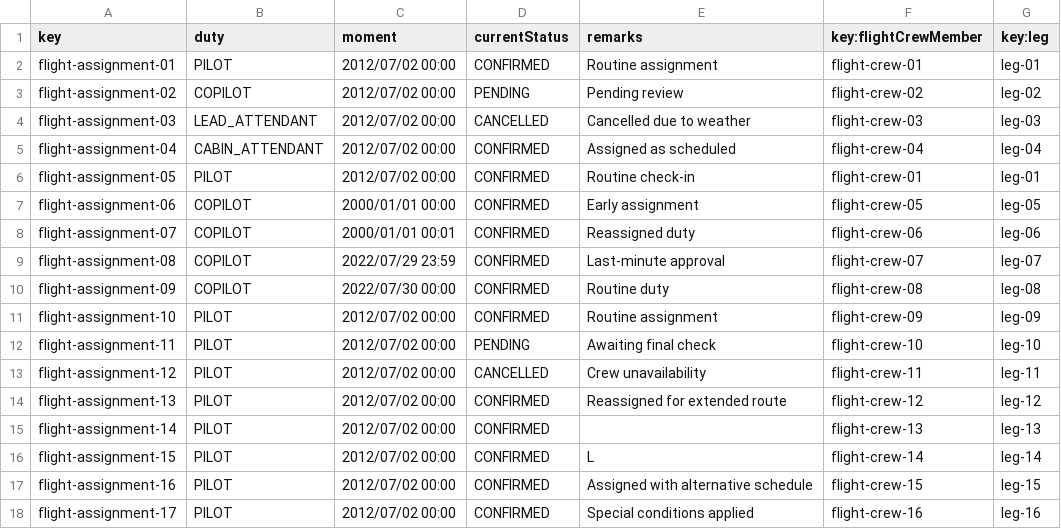
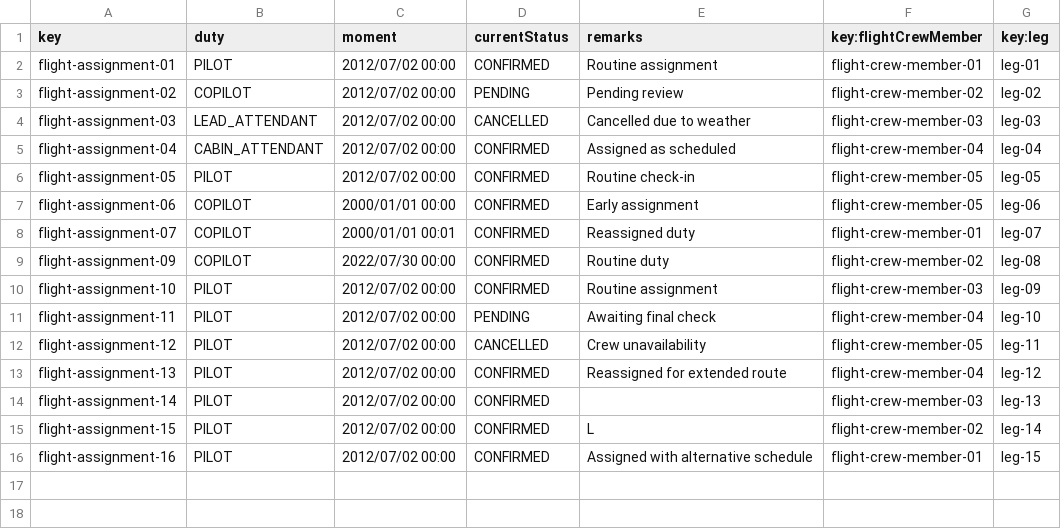
Before and after one commit to marrivbec/gii-is-DP2-C1.033, a CSV file: src/main/resources/WEB-INF/data/sample/flightAssignment.csv, drawn as a sheet.

```diff
--- a/src/main/resources/WEB-INF/data/sample/flightAssignment.csv
+++ b/src/main/resources/WEB-INF/data/sample/flightAssignment.csv
@@ -1,18 +1,16 @@
 key,duty,moment,currentStatus,remarks,key:flightCrewMember,key:leg
-flight-assignment-01,PILOT,2012/07/02 00:00,CONFIRMED,Routine assignment,flight-crew-01,leg-01
-flight-assignment-02,COPILOT,2012/07/02 00:00,PENDING,Pending review,flight-crew-02,leg-02
-flight-assignment-03,LEAD_ATTENDANT,2012/07/02 00:00,CANCELLED,Cancelled due to weather,flight-crew-03,leg-03
-flight-assignment-04,CABIN_ATTENDANT,2012/07/02 00:00,CONFIRMED,Assigned as scheduled,flight-crew-04,leg-04
-flight-assignment-05,PILOT,2012/07/02 00:00,CONFIRMED,Routine check-in,flight-crew-01,leg-01
-flight-assignment-06,COPILOT,2000/01/01 00:00,CONFIRMED,Early assignment,flight-crew-05,leg-05
-flight-assignment-07,COPILOT,2000/01/01 00:01,CONFIRMED,Reassigned duty,flight-crew-06,leg-06
-flight-assignment-08,COPILOT,2022/07/29 23:59,CONFIRMED,Last-minute approval,flight-crew-07,leg-07
-flight-assignment-09,COPILOT,2022/07/30 00:00,CONFIRMED,Routine duty,flight-crew-08,leg-08
-flight-assignment-10,PILOT,2012/07/02 00:00,CONFIRMED,Routine assignment,flight-crew-09,leg-09
-flight-assignment-11,PILOT,2012/07/02 00:00,PENDING,Awaiting final check,flight-crew-10,leg-10
-flight-assignment-12,PILOT,2012/07/02 00:00,CANCELLED,Crew unavailability,flight-crew-11,leg-11
-flight-assignment-13,PILOT,2012/07/02 00:00,CONFIRMED,Reassigned for extended route,flight-crew-12,leg-12
-flight-assignment-14,PILOT,2012/07/02 00:00,CONFIRMED,,flight-crew-13,leg-13
-flight-assignment-15,PILOT,2012/07/02 00:00,CONFIRMED,L,flight-crew-14,leg-14
-flight-assignment-16,PILOT,2012/07/02 00:00,CONFIRMED,Assigned with alternative schedule,flight-crew-15,leg-15
-flight-assignment-17,PILOT,2012/07/02 00:00,CONFIRMED,Special conditions applied,flight-crew-16,leg-16
+flight-assignment-01,PILOT,2012/07/02 00:00,CONFIRMED,Routine assignment,flight-crew-member-01,leg-01
+flight-assignment-02,COPILOT,2012/07/02 00:00,PENDING,Pending review,flight-crew-member-02,leg-02
+flight-assignment-03,LEAD_ATTENDANT,2012/07/02 00:00,CANCELLED,Cancelled due to weather,flight-crew-member-03,leg-03
+flight-assignment-04,CABIN_ATTENDANT,2012/07/02 00:00,CONFIRMED,Assigned as scheduled,flight-crew-member-04,leg-04
+flight-assignment-05,PILOT,2012/07/02 00:00,CONFIRMED,Routine check-in,flight-crew-member-05,leg-05
+flight-assignment-06,COPILOT,2000/01/01 00:00,CONFIRMED,Early assignment,flight-crew-member-05,leg-06
+flight-assignment-07,COPILOT,2000/01/01 00:01,CONFIRMED,Reassigned duty,flight-crew-member-01,leg-07
+flight-assignment-09,COPILOT,2022/07/30 00:00,CONFIRMED,Routine duty,flight-crew-member-02,leg-08
+flight-assignment-10,PILOT,2012/07/02 00:00,CONFIRMED,Routine assignment,flight-crew-member-03,leg-09
+flight-assignment-11,PILOT,2012/07/02 00:00,PENDING,Awaiting final check,flight-crew-member-04,leg-10
+flight-assignment-12,PILOT,2012/07/02 00:00,CANCELLED,Crew unavailability,flight-crew-member-05,leg-11
+flight-assignment-13,PILOT,2012/07/02 00:00,CONFIRMED,Reassigned for extended route,flight-crew-member-04,leg-12
+flight-assignment-14,PILOT,2012/07/02 00:00,CONFIRMED,,flight-crew-member-03,leg-13
+flight-assignment-15,PILOT,2012/07/02 00:00,CONFIRMED,L,flight-crew-member-02,leg-14
+flight-assignment-16,PILOT,2012/07/02 00:00,CONFIRMED,Assigned with alternative schedule,flight-crew-member-01,leg-15
```
Also changed, not shown: src/main/resources/WEB-INF/data/sample/booking.csv, src/main/resources/WEB-INF/data/sample/flight.csv, 8 other files.
